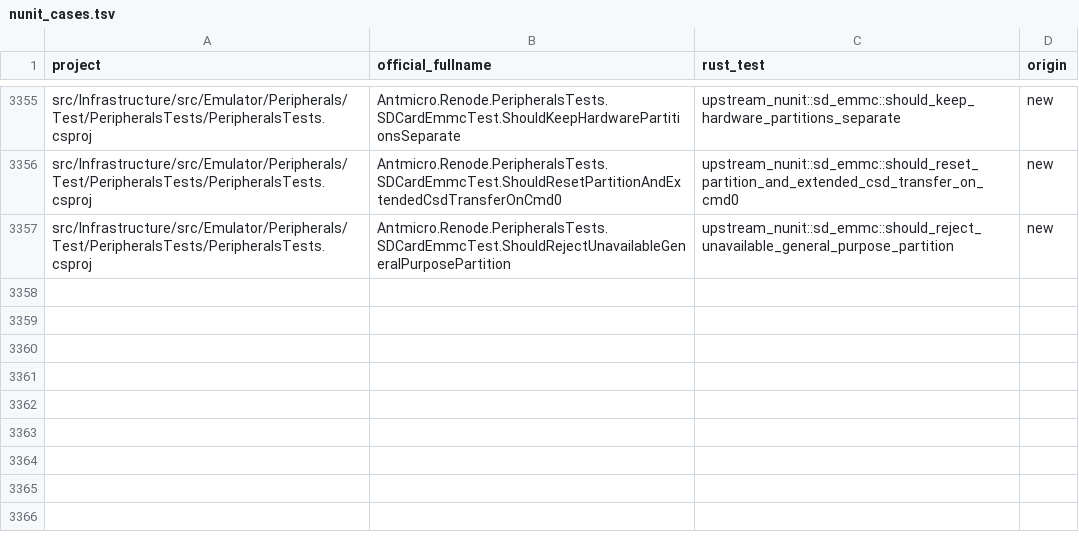
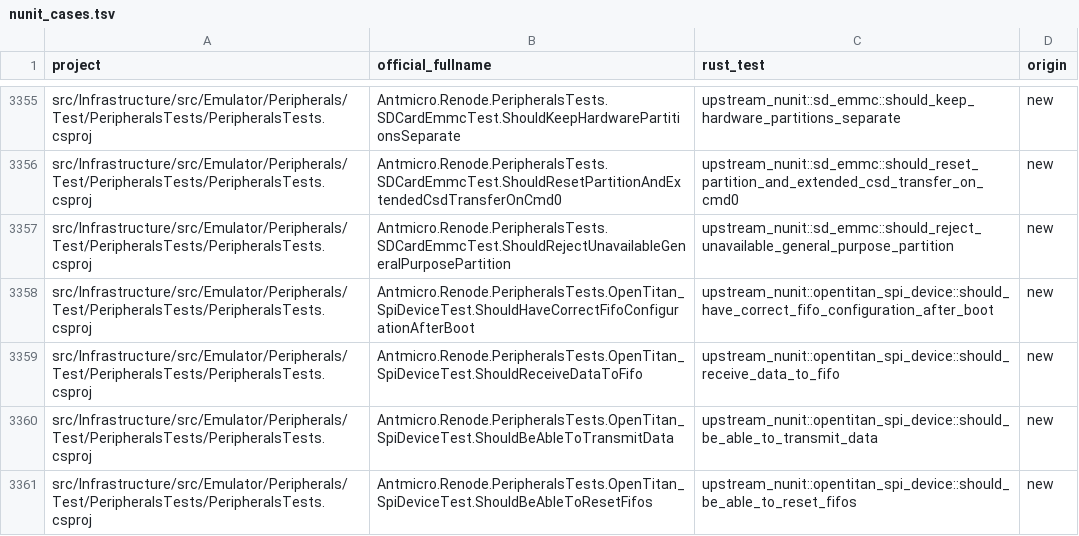
Before and after one commit to Koukyosyumei/penv, a TSV file: scripts/upstream/nunit_cases.tsv, drawn as a sheet; only a part is shown, gaps mark what is left out.

Commit message:
Port four NUnit OpenTitan SPI device FIFO cases

```diff
--- a/scripts/upstream/nunit_cases.tsv
+++ b/scripts/upstream/nunit_cases.tsv
@@ -3357 +3357,5 @@ src/Infrastructure/src/Emulator/Peripherals/Test/PeripheralsTests/PeripheralsTes
 src/Infrastructure/src/Emulator/Peripherals/Test/PeripheralsTests/PeripheralsTests.csproj	Antmicro.Renode.PeripheralsTests.SDCardEmmcTest.ShouldRejectUnavailableGeneralPurposePartition	upstream_nunit::sd_emmc::should_reject_unavailable_general_purpose_partition	new
+src/Infrastructure/src/Emulator/Peripherals/Test/PeripheralsTests/PeripheralsTests.csproj	Antmicro.Renode.PeripheralsTests.OpenTitan_SpiDeviceTest.ShouldHaveCorrectFifoConfigurationAfterBoot	upstream_nunit::opentitan_spi_device::should_have_correct_fifo_configuration_after_boot	new
+src/Infrastructure/src/Emulator/Peripherals/Test/PeripheralsTests/PeripheralsTests.csproj	Antmicro.Renode.PeripheralsTests.OpenTitan_SpiDeviceTest.ShouldReceiveDataToFifo	upstream_nunit::opentitan_spi_device::should_receive_data_to_fifo	new
+src/Infrastructure/src/Emulator/Peripherals/Test/PeripheralsTests/PeripheralsTests.csproj	Antmicro.Renode.PeripheralsTests.OpenTitan_SpiDeviceTest.ShouldBeAbleToTransmitData	upstream_nunit::opentitan_spi_device::should_be_able_to_transmit_data	new
+src/Infrastructure/src/Emulator/Peripherals/Test/PeripheralsTests/PeripheralsTests.csproj	Antmicro.Renode.PeripheralsTests.OpenTitan_SpiDeviceTest.ShouldBeAbleToResetFifos	upstream_nunit::opentitan_spi_device::should_be_able_to_reset_fifos	new
```
Also changed, not shown: docs/nunit-evidence/port-progress.tsv, 7 other files.
